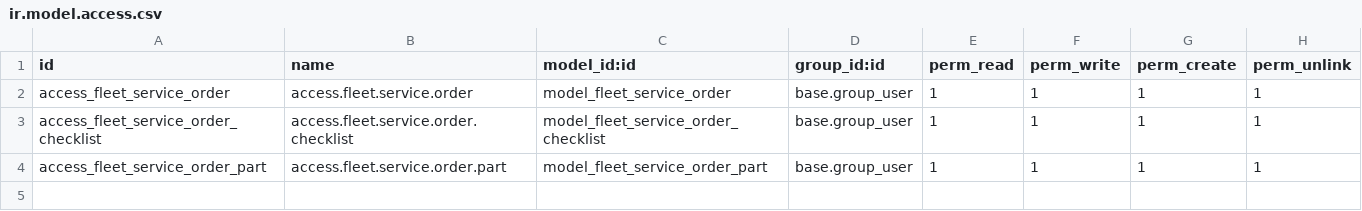
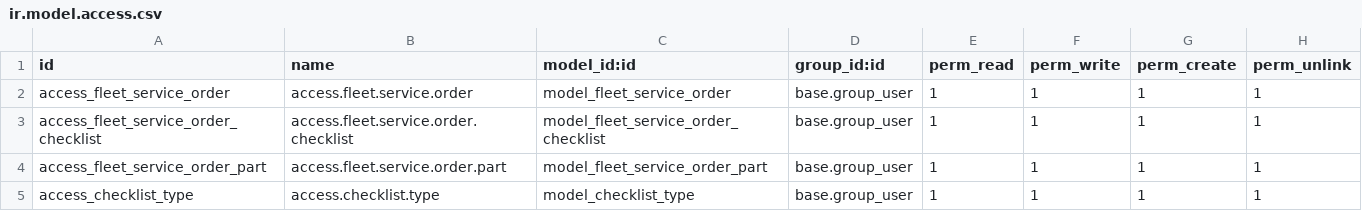
Before and after one commit to Aravin01d/Odoo_tasks, a CSV file: fleet_service/security/ir.model.access.csv, drawn as a sheet.

Commit message:
[Update fleet service]

```diff
--- a/fleet_service/security/ir.model.access.csv
+++ b/fleet_service/security/ir.model.access.csv
@@ -4 +4,2 @@ access_fleet_service_order_checklist,access.fleet.service.order.checklist,model_
 access_fleet_service_order_part,access.fleet.service.order.part,model_fleet_service_order_part,base.group_user,1,1,1,1
+access_checklist_type,access.checklist.type,model_checklist_type,base.group_user,1,1,1,1
```
Also changed, not shown: 9 other files.
